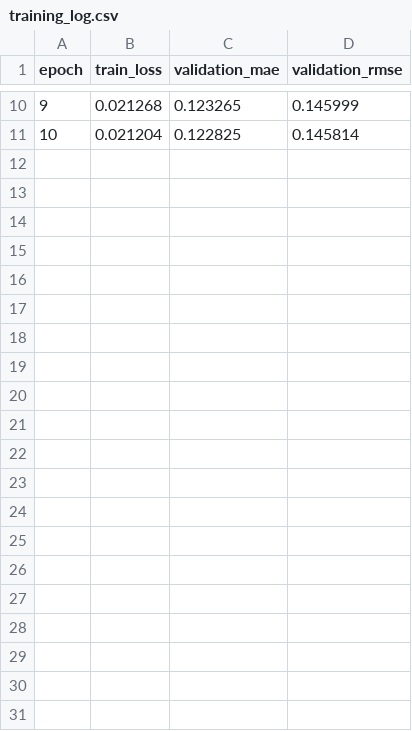
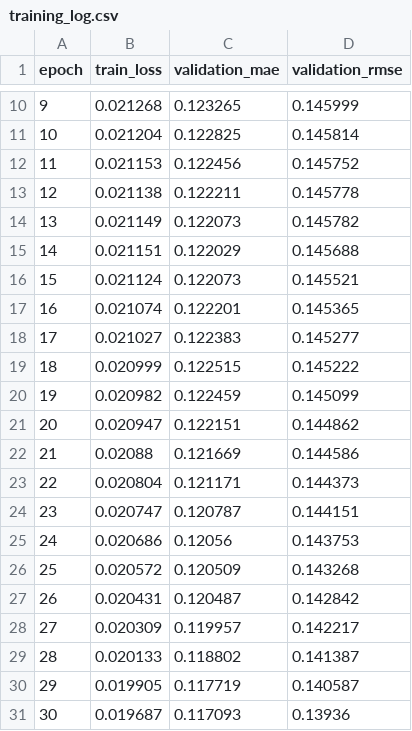
Before and after one commit to Lovingfore/careergraph-recommender, a CSV file: artifacts/models/training_log.csv, drawn as a sheet; only a part is shown, gaps mark what is left out.

```diff
--- a/artifacts/models/training_log.csv
+++ b/artifacts/models/training_log.csv
@@ -11 +11,21 @@
 10,0.021204,0.122825,0.145814
+11,0.021153,0.122456,0.145752
+12,0.021138,0.122211,0.145778
+13,0.021149,0.122073,0.145782
+14,0.021151,0.122029,0.145688
+15,0.021124,0.122073,0.145521
+16,0.021074,0.122201,0.145365
+17,0.021027,0.122383,0.145277
+18,0.020999,0.122515,0.145222
+19,0.020982,0.122459,0.145099
+20,0.020947,0.122151,0.144862
+21,0.02088,0.121669,0.144586
+22,0.020804,0.121171,0.144373
+23,0.020747,0.120787,0.144151
+24,0.020686,0.12056,0.143753
+25,0.020572,0.120509,0.143268
+26,0.020431,0.120487,0.142842
+27,0.020309,0.119957,0.142217
+28,0.020133,0.118802,0.141387
+29,0.019905,0.117719,0.140587
+30,0.019687,0.117093,0.13936
```
Also changed, not shown: 16 other files.
